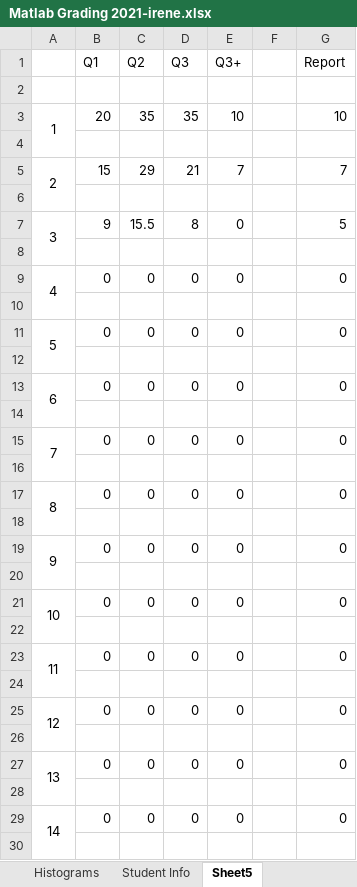
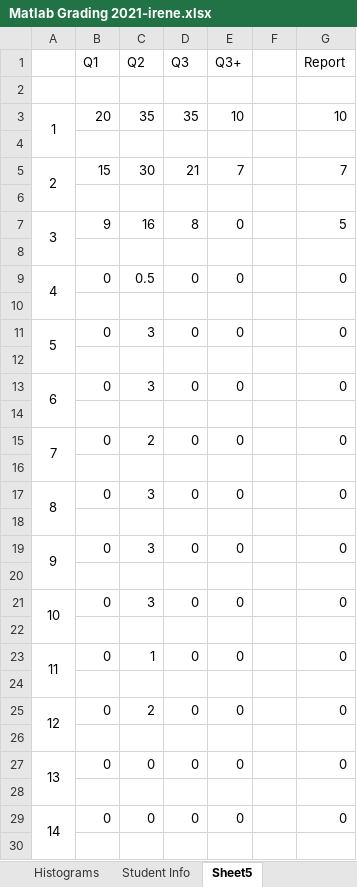
Before and after one commit to irenebosque/KBCS-Practical-Assignment, an Excel workbook: Matlab Grading 2021-irene.xlsx, sheet Sheet5, drawn as a sheet; only a part is shown; values as stored, in another font and other column widths than the file's, no borders; the diff names each change by its address in the sheet, - before the commit and + after, or states it on an @@ line.

```diff
--- a/Matlab Grading 2021-irene.xlsx (sheet Sheet5)
+++ b/Matlab Grading 2021-irene.xlsx (sheet Sheet5)
-C5 (Q2): 29
+C5 (Q2): 30
-C7 (Q2): 15.5
+C7 (Q2): 16
-C9 (Q2): 0
+C9 (Q2): 0.5
-C11 (Q2): 0
+C11 (Q2): 3
-C13 (Q2): 0
+C13 (Q2): 3
-C15 (Q2): 0
+C15 (Q2): 2
-C17 (Q2): 0
+C17 (Q2): 3
-C19 (Q2): 0
+C19 (Q2): 3
-C21 (Q2): 0
+C21 (Q2): 3
-C23 (Q2): 0
+C23 (Q2): 1
-C25 (Q2): 0
+C25 (Q2): 2
```
Also changed, not shown: sheet Detailed Results, sheet Results, sheet Histograms, hidden cells, charts or pictures.
